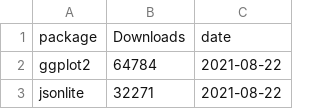
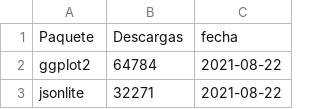
Before and after one commit to geocompx/geocompr-es, a CSV file: extdata/top_dls.csv, drawn as a sheet; only a part is shown; removed rows and columns are numbered as before the commit, all else as after; the diff names each change by its address in the sheet, - before the commit and + after, or states it on an @@ line.

```diff
--- a/extdata/top_dls.csv
+++ b/extdata/top_dls.csv
-row 1: package | Downloads | date
+row 1: Paquete | Descargas | fecha
```
Also changed, not shown: 3 other files.
